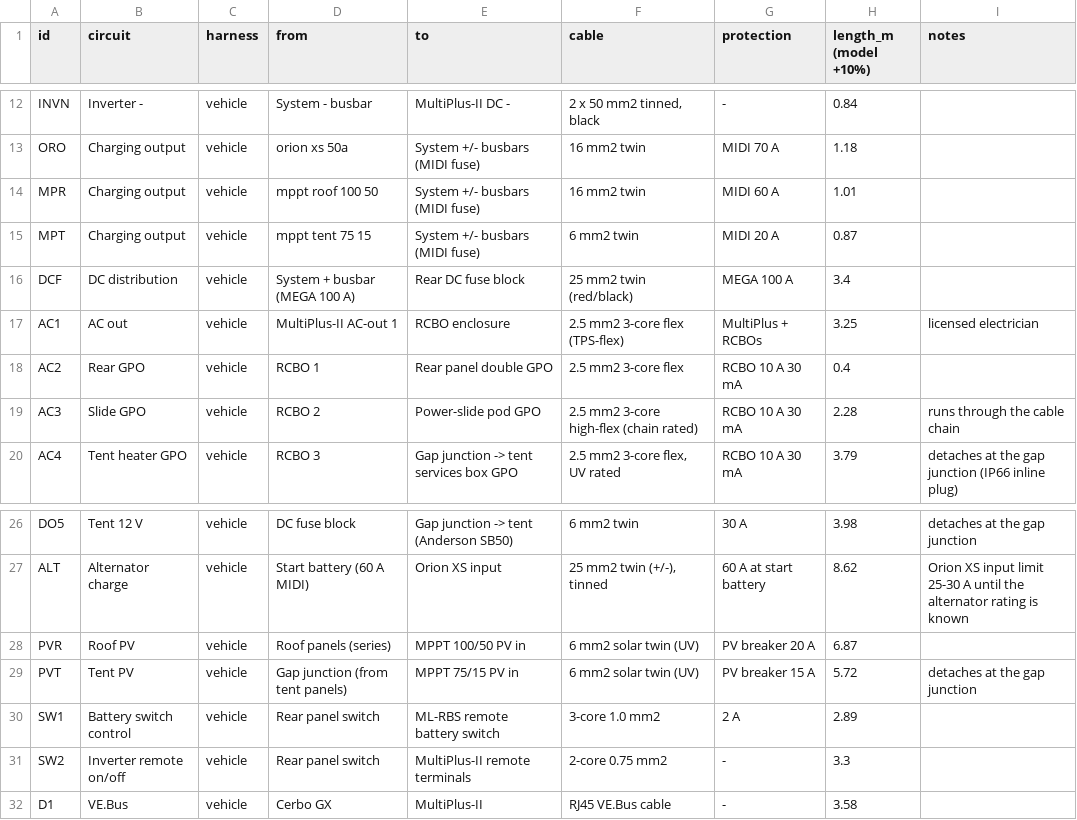
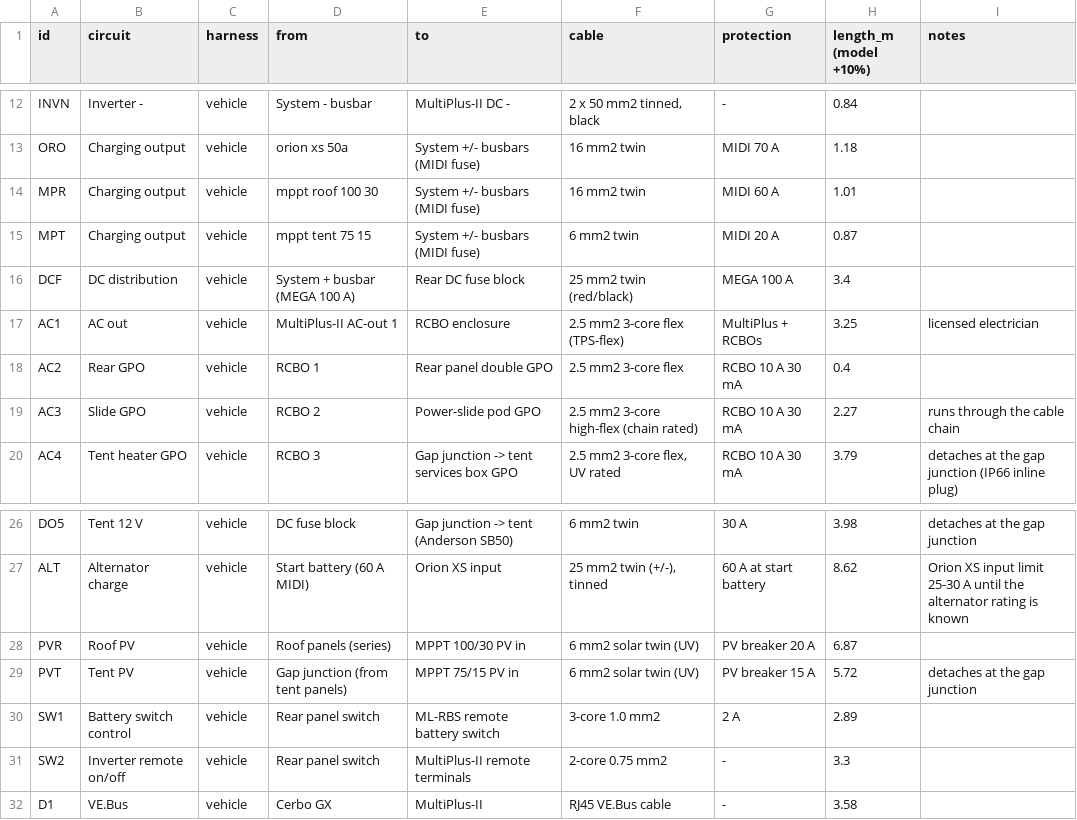
Before and after one commit to Kieran-who/kia-tasman-fitout, a CSV file: bom/cable-schedule-v0.4.csv, drawn as a sheet; only a part is shown, gaps mark what is left out.

```diff
--- a/bom/cable-schedule-v0.4.csv
+++ b/bom/cable-schedule-v0.4.csv
@@ -13,3 +13,3 @@ INVN,Inverter -,vehicle,System - busbar,MultiPlus-II DC -,"2 x 50 mm2 tinned, bl
 ORO,Charging output,vehicle,orion xs 50a,System +/- busbars (MIDI fuse),16 mm2 twin,MIDI 70 A,1.18,
-MPR,Charging output,vehicle,mppt roof 100 50,System +/- busbars (MIDI fuse),16 mm2 twin,MIDI 60 A,1.01,
+MPR,Charging output,vehicle,mppt roof 100 30,System +/- busbars (MIDI fuse),16 mm2 twin,MIDI 60 A,1.01,
 MPT,Charging output,vehicle,mppt tent 75 15,System +/- busbars (MIDI fuse),6 mm2 twin,MIDI 20 A,0.87,
@@ -18,3 +18,3 @@ AC1,AC out,vehicle,MultiPlus-II AC-out 1,RCBO enclosure,2.5 mm2 3-core flex (TPS
 AC2,Rear GPO,vehicle,RCBO 1,Rear panel double GPO,2.5 mm2 3-core flex,RCBO 10 A 30 mA,0.4,
-AC3,Slide GPO,vehicle,RCBO 2,Power-slide pod GPO,2.5 mm2 3-core high-flex (chain rated),RCBO 10 A 30 mA,2.28,runs through the cable chain
+AC3,Slide GPO,vehicle,RCBO 2,Power-slide pod GPO,2.5 mm2 3-core high-flex (chain rated),RCBO 10 A 30 mA,2.27,runs through the cable chain
 AC4,Tent heater GPO,vehicle,RCBO 3,Gap junction -> tent services box GPO,"2.5 mm2 3-core flex, UV rated",RCBO 10 A 30 mA,3.79,detaches at the gap junction (IP66 inline plug)
@@ -27,3 +27,3 @@ DO5,Tent 12 V,vehicle,DC fuse block,Gap junction -> tent (Anderson SB50),6 mm2 t
 ALT,Alternator charge,vehicle,Start battery (60 A MIDI),Orion XS input,"25 mm2 twin (+/-), tinned",60 A at start battery,8.62,Orion XS input limit 25-30 A until the alternator rating is known
-PVR,Roof PV,vehicle,Roof panels (series),MPPT 100/50 PV in,6 mm2 solar twin (UV),PV breaker 20 A,6.87,
+PVR,Roof PV,vehicle,Roof panels (series),MPPT 100/30 PV in,6 mm2 solar twin (UV),PV breaker 20 A,6.87,
 PVT,Tent PV,vehicle,Gap junction (from tent panels),MPPT 75/15 PV in,6 mm2 solar twin (UV),PV breaker 15 A,5.72,detaches at the gap junction
```
Also changed, not shown: bom/cut-list-v0.4.csv, bom/product-list-v0.4.csv, 27 other files.
